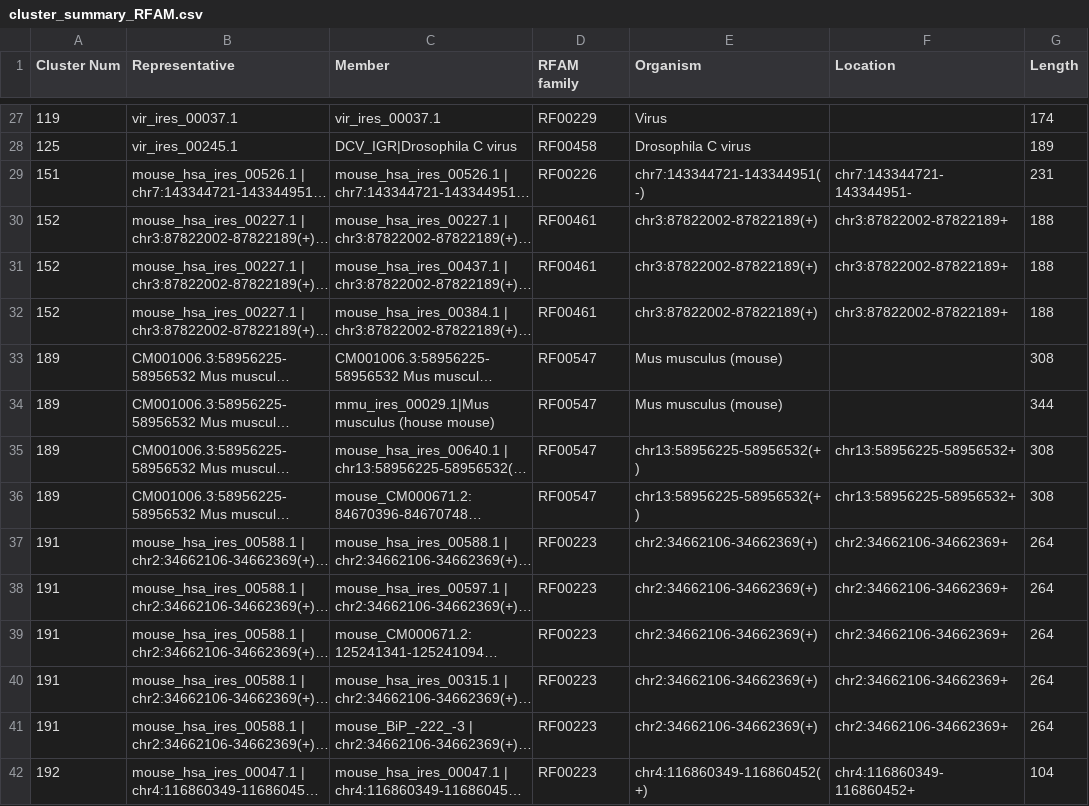
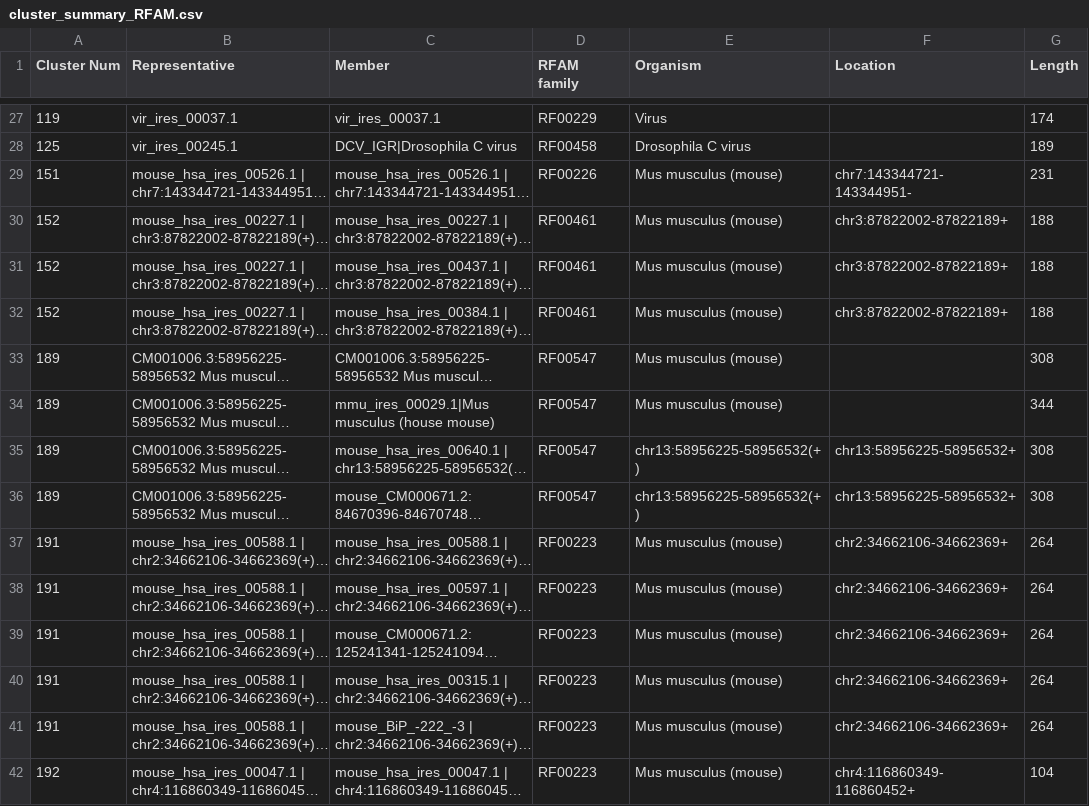
Before and after one commit to NadiaPrasetyo/IRES_scan, a CSV file: data/cluster_summary_RFAM.csv, drawn as a sheet; only a part is shown, gaps mark what is left out; long unchanged cells end in …; the diff covers the shown part only; the diff names each change by its address in the sheet, - before the commit and + after, or states it on an @@ line.

```diff
--- a/data/cluster_summary_RFAM.csv
+++ b/data/cluster_summary_RFAM.csv
-E29 (Organism): chr7:143344721-143344951(-)
+E29 (Organism): Mus musculus (mouse)
-E30:E32 (Organism): chr3:87822002-87822189(+)
+E30:E32 (Organism): Mus musculus (mouse)
-E37:E41 (Organism): chr2:34662106-34662369(+)
+E37:E41 (Organism): Mus musculus (mouse)
-E42 (Organism): chr4:116860349-116860452(+)
+E42 (Organism): Mus musculus (mouse)
```
Also changed, not shown: 93 edited cells elsewhere in this file, data/cluster_summary.csv, 2 other files.
